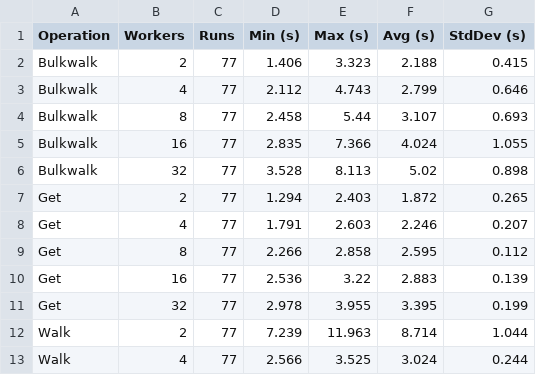
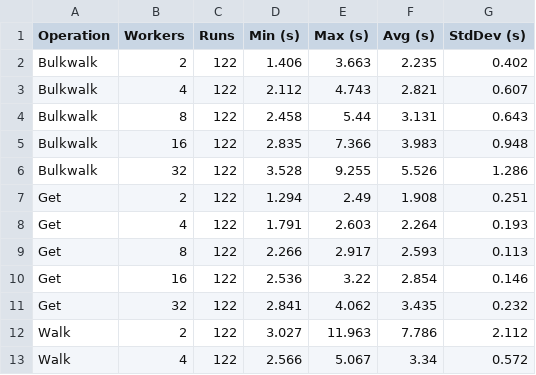
Before and after one commit to carlkidcrypto/ezsnmp, a CSV file: analysis/data/integration_test_results_history_multi_process_tests_summary.csv, drawn as a sheet; only a part is shown; the diff covers the shown part only.

```diff
--- a/analysis/data/integration_test_results_history_multi_process_tests_summary.csv
+++ b/analysis/data/integration_test_results_history_multi_process_tests_summary.csv
@@ -1,13 +1,13 @@
 Operation,Workers,Runs,Min (s),Max (s),Avg (s),StdDev (s)
-Bulkwalk,2,77,1.406,3.323,2.188,0.415
-Bulkwalk,4,77,2.112,4.743,2.799,0.646
-Bulkwalk,8,77,2.458,5.44,3.107,0.693
-Bulkwalk,16,77,2.835,7.366,4.024,1.055
-Bulkwalk,32,77,3.528,8.113,5.02,0.898
-Get,2,77,1.294,2.403,1.872,0.265
-Get,4,77,1.791,2.603,2.246,0.207
-Get,8,77,2.266,2.858,2.595,0.112
-Get,16,77,2.536,3.22,2.883,0.139
-Get,32,77,2.978,3.955,3.395,0.199
-Walk,2,77,7.239,11.963,8.714,1.044
-Walk,4,77,2.566,3.525,3.024,0.244
+Bulkwalk,2,122,1.406,3.663,2.235,0.402
+Bulkwalk,4,122,2.112,4.743,2.821,0.607
+Bulkwalk,8,122,2.458,5.44,3.131,0.643
+Bulkwalk,16,122,2.835,7.366,3.983,0.948
+Bulkwalk,32,122,3.528,9.255,5.526,1.286
+Get,2,122,1.294,2.49,1.908,0.251
+Get,4,122,1.791,2.603,2.264,0.193
+Get,8,122,2.266,2.917,2.593,0.113
+Get,16,122,2.536,3.22,2.854,0.146
+Get,32,122,2.841,4.062,3.435,0.232
+Walk,2,122,3.027,11.963,7.786,2.112
+Walk,4,122,2.566,5.067,3.34,0.572
```
Also changed, not shown: 12 edited cells elsewhere in this file, analysis/data/integration_test_results_history_fd_summary.csv, analysis/data/integration_test_results_history_multi_thread_tests_summary.csv, 7 other files.
